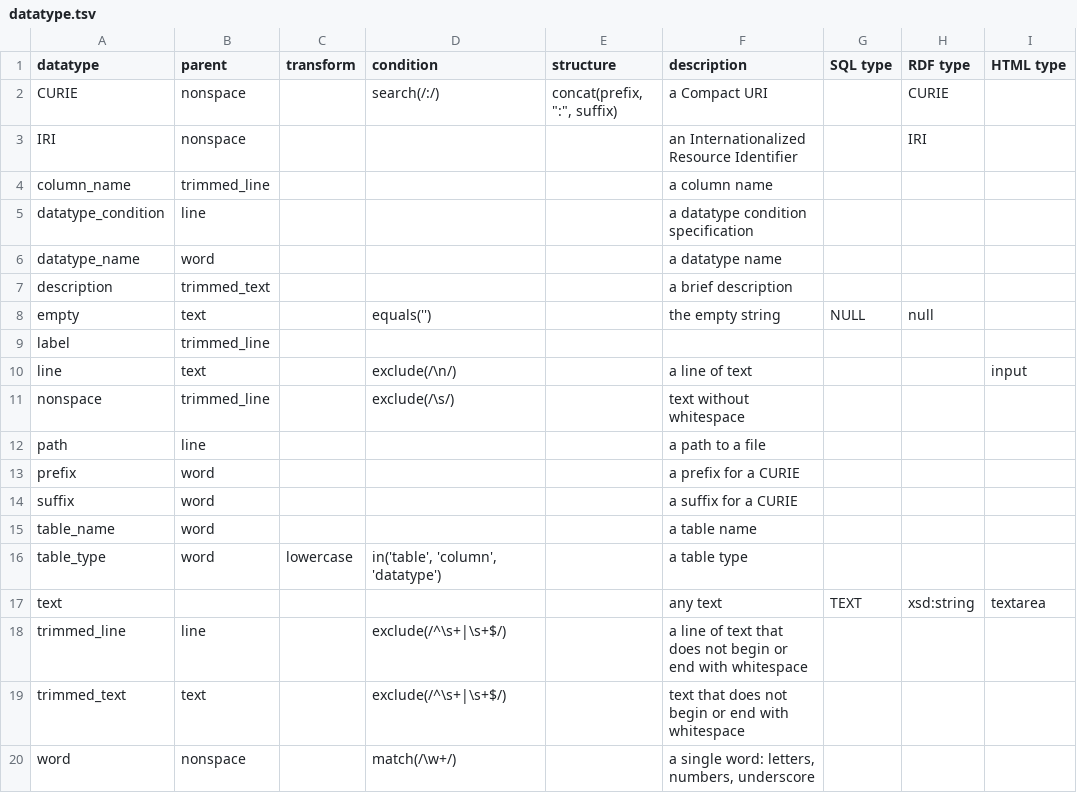
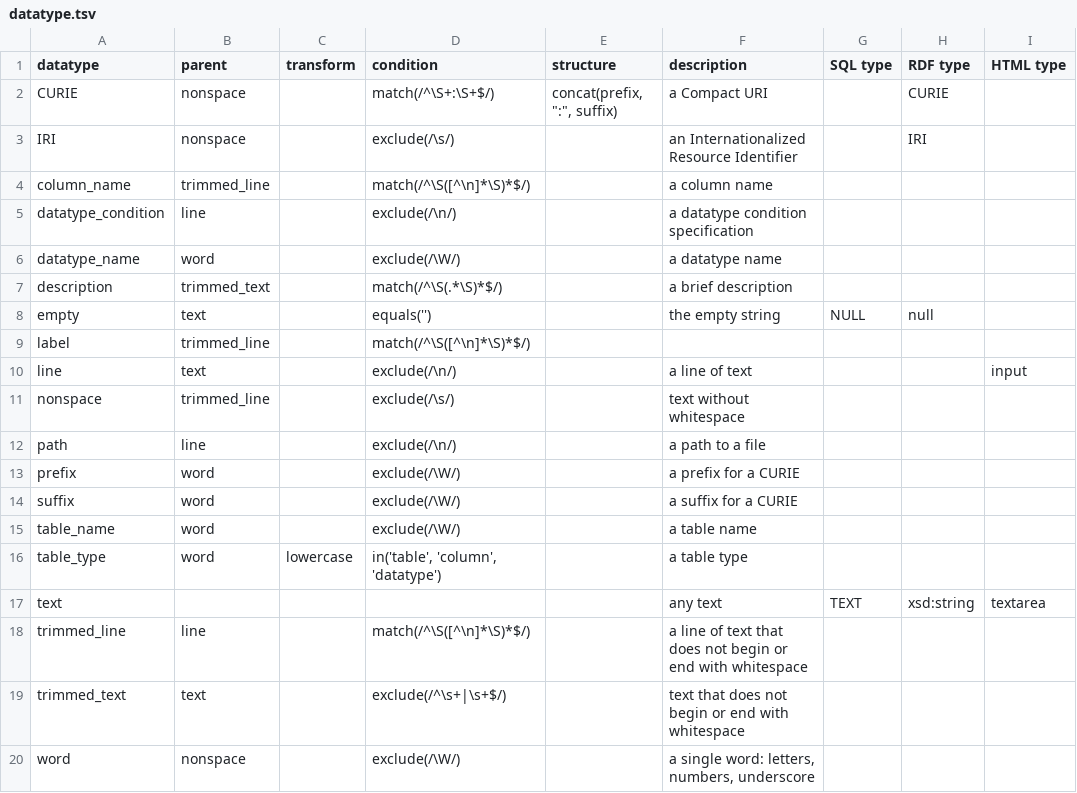
Before and after one commit to jamesaoverton/cmi-pb-terminology, a TSV file: src/datatype.tsv, drawn as a sheet.

Commit message:
use datatype hierarchy only when specific datatype is invalid

```diff
--- a/src/datatype.tsv
+++ b/src/datatype.tsv
@@ -1,20 +1,20 @@
 datatype	parent	transform	condition	structure	description	SQL type	RDF type	HTML type
-CURIE	nonspace		search(/:/)	concat(prefix, ":", suffix)	a Compact URI		CURIE	
-IRI	nonspace				an Internationalized Resource Identifier		IRI	
-column_name	trimmed_line				a column name			
-datatype_condition	line				a datatype condition specification			
-datatype_name	word				a datatype name			
-description	trimmed_text				a brief description			
+CURIE	nonspace		match(/^\S+:\S+$/)	concat(prefix, ":", suffix)	a Compact URI		CURIE	
+IRI	nonspace		exclude(/\s/)		an Internationalized Resource Identifier		IRI	
+column_name	trimmed_line		match(/^\S([^\n]*\S)*$/)		a column name			
+datatype_condition	line		exclude(/\n/)		a datatype condition specification			
+datatype_name	word		exclude(/\W/)		a datatype name			
+description	trimmed_text		match(/^\S(.*\S)*$/)		a brief description			
 empty	text		equals('')		the empty string	NULL	null	
-label	trimmed_line							
+label	trimmed_line		match(/^\S([^\n]*\S)*$/)					
 line	text		exclude(/\n/)		a line of text			input
 nonspace	trimmed_line		exclude(/\s/)		text without whitespace			
-path	line				a path to a file			
-prefix	word				a prefix for a CURIE			
-suffix	word				a suffix for a CURIE			
-table_name	word				a table name			
+path	line		exclude(/\n/)		a path to a file			
+prefix	word		exclude(/\W/)		a prefix for a CURIE			
+suffix	word		exclude(/\W/)		a suffix for a CURIE			
+table_name	word		exclude(/\W/)		a table name			
 table_type	word	lowercase	in('table', 'column', 'datatype')		a table type			
 text					any text	TEXT	xsd:string	textarea
-trimmed_line	line		exclude(/^\s+|\s+$/)		a line of text that does not begin or end with whitespace			
+trimmed_line	line		match(/^\S([^\n]*\S)*$/)		a line of text that does not begin or end with whitespace			
 trimmed_text	text		exclude(/^\s+|\s+$/)		text that does not begin or end with whitespace			
-word	nonspace		match(/\w+/)		a single word: letters, numbers, underscore			
+word	nonspace		exclude(/\W/)		a single word: letters, numbers, underscore			
```
Also changed, not shown: 6 other files.
